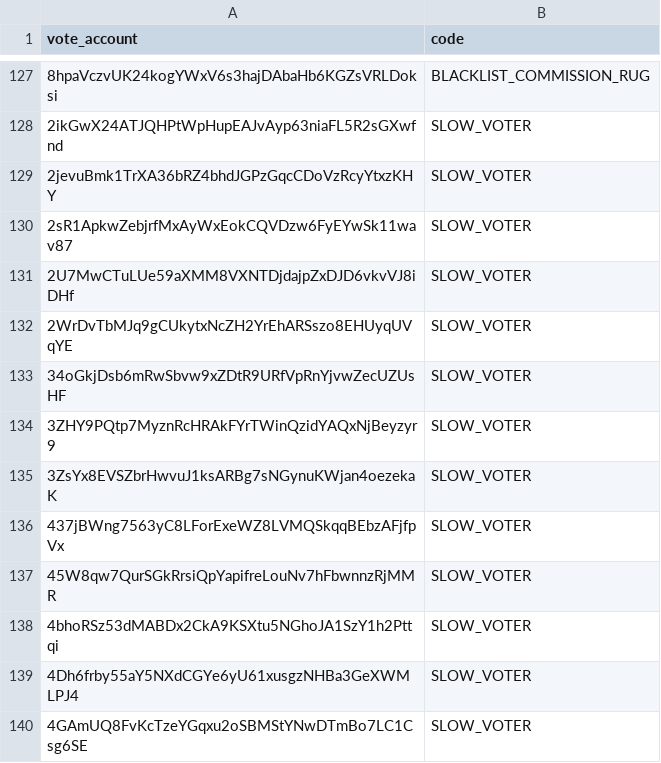
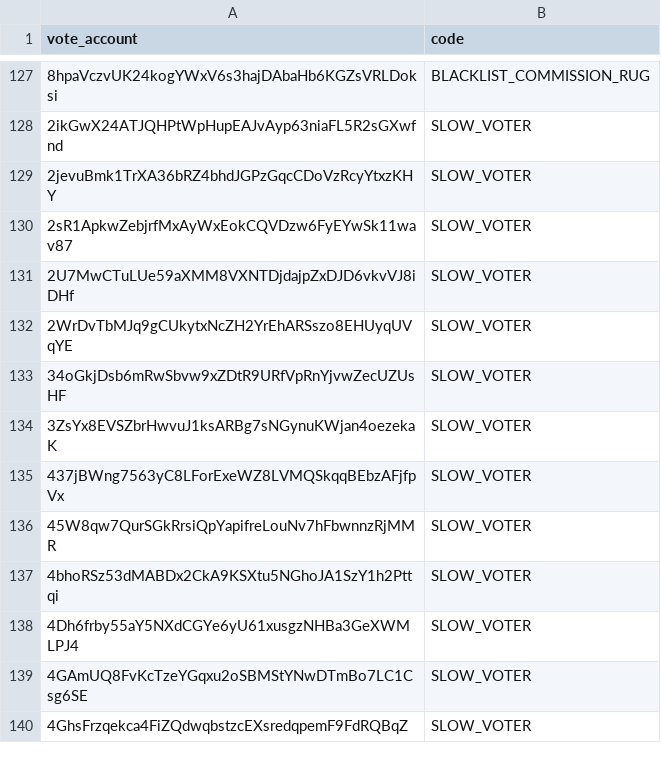
Before and after one commit to marinade-finance/delegation-strategy-2, a CSV file: blacklist.csv, drawn as a sheet; only a part is shown, gaps mark what is left out; the shorter side is filled out with more unchanged rows; the diff names each change by its address in the sheet, - before the commit and + after, or states it on an @@ line.

Commit message:
Update blacklist.csv

```diff
--- a/blacklist.csv
+++ b/blacklist.csv
-row 134: 3ZHY9PQtp7MyznRcHRAkFYrTWinQzidYAQxNjBeyzyr9 | SLOW_VOTER
```
